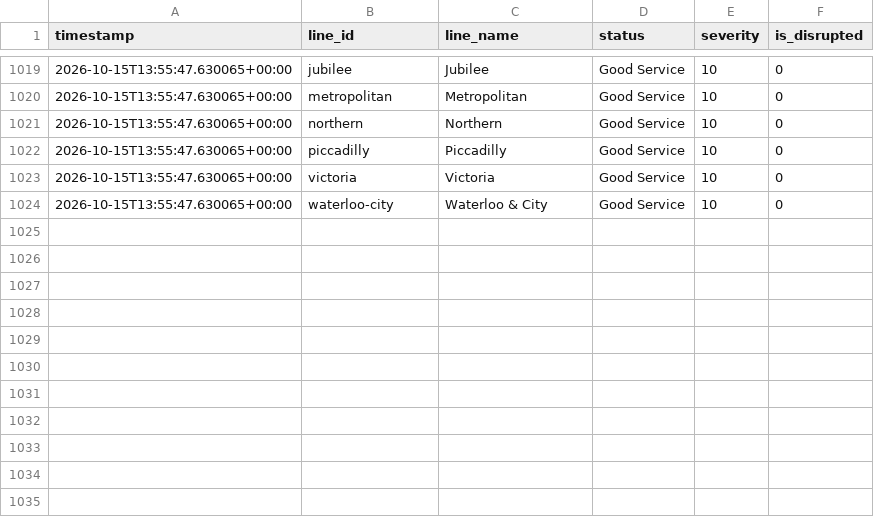
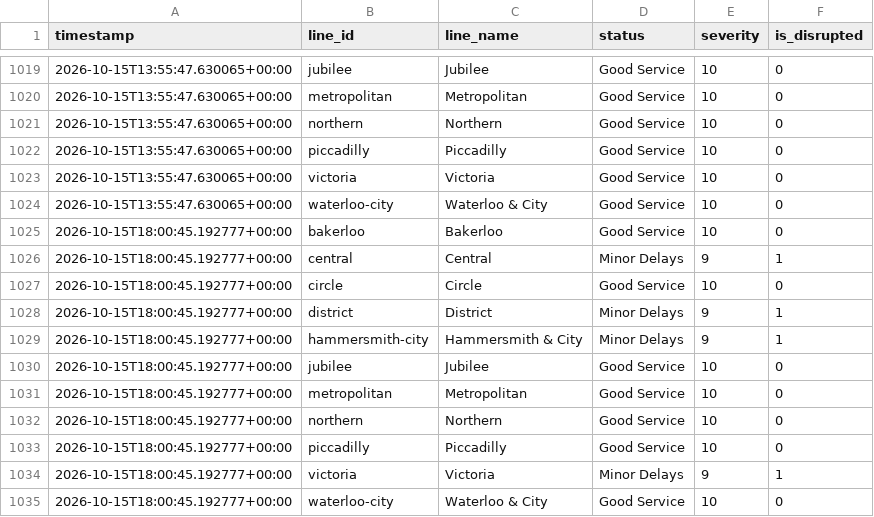
Before and after one commit to MFaisal077/TFL-Analaysis-Project, a CSV file: data/tfl_status_history.csv, drawn as a sheet; only a part is shown, gaps mark what is left out.

```diff
--- a/data/tfl_status_history.csv
+++ b/data/tfl_status_history.csv
@@ -1024 +1024,12 @@ timestamp,line_id,line_name,status,severity,is_disrupted
 2026-10-15T13:55:47.630065+00:00,waterloo-city,Waterloo & City,Good Service,10,0
+2026-10-15T18:00:45.192777+00:00,bakerloo,Bakerloo,Good Service,10,0
+2026-10-15T18:00:45.192777+00:00,central,Central,Minor Delays,9,1
+2026-10-15T18:00:45.192777+00:00,circle,Circle,Good Service,10,0
+2026-10-15T18:00:45.192777+00:00,district,District,Minor Delays,9,1
+2026-10-15T18:00:45.192777+00:00,hammersmith-city,Hammersmith & City,Minor Delays,9,1
+2026-10-15T18:00:45.192777+00:00,jubilee,Jubilee,Good Service,10,0
+2026-10-15T18:00:45.192777+00:00,metropolitan,Metropolitan,Good Service,10,0
+2026-10-15T18:00:45.192777+00:00,northern,Northern,Good Service,10,0
+2026-10-15T18:00:45.192777+00:00,piccadilly,Piccadilly,Good Service,10,0
+2026-10-15T18:00:45.192777+00:00,victoria,Victoria,Minor Delays,9,1
+2026-10-15T18:00:45.192777+00:00,waterloo-city,Waterloo & City,Good Service,10,0
```
Also changed, not shown: 1 other file.
